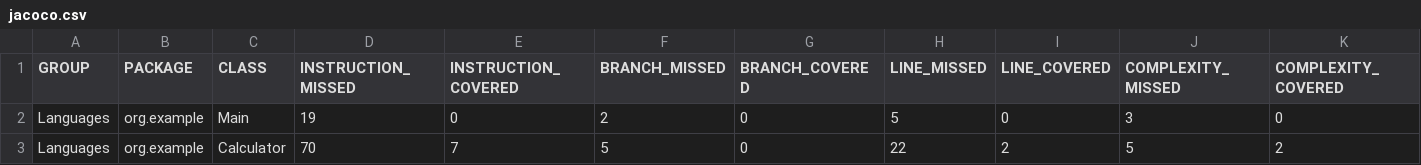
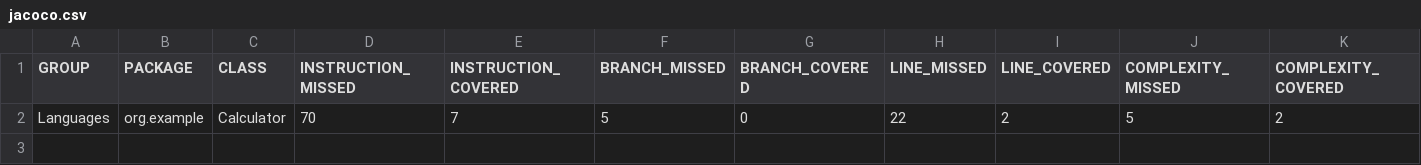
Before and after one commit to tamseelaa/languages, a CSV file: target/site/jacoco/jacoco.csv, drawn as a sheet; only a part is shown; rows hold the shown columns only; the diff names each change by its address in the sheet, - before the commit and + after, or states it on an @@ line.

```diff
--- a/target/site/jacoco/jacoco.csv
+++ b/target/site/jacoco/jacoco.csv
-row 2: Languages | org.example | Main | 19 | 0 | 2 | 0 | 5 | 0 | 3 | 0
```
Also changed, not shown: 15 other files.
